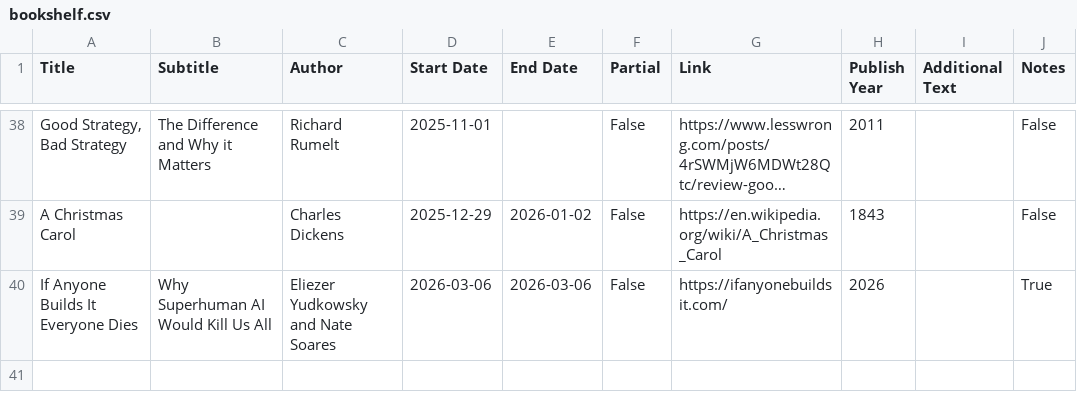
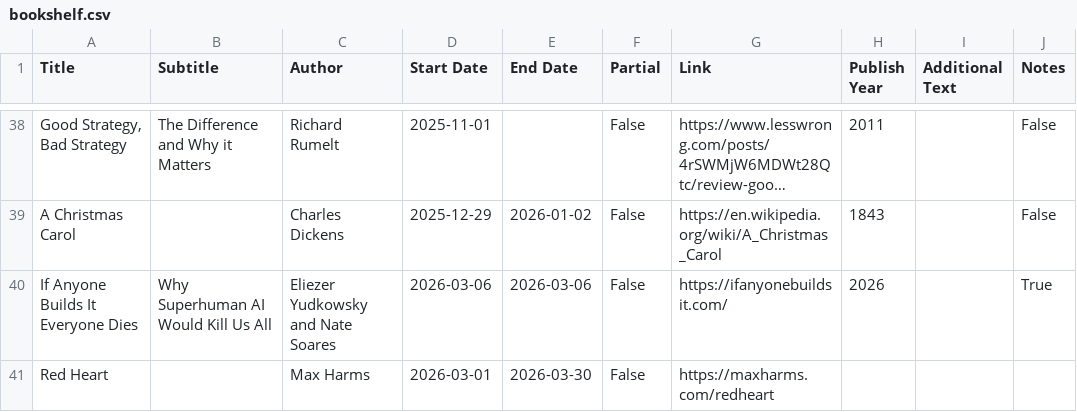
Before and after one commit to bilal-chughtai/site, a CSV file: src/bookshelf.csv, drawn as a sheet; only a part is shown, gaps mark what is left out; long unchanged cells end in …; the diff names each change by its address in the sheet, - before the commit and + after, or states it on an @@ line.

```diff
--- a/src/bookshelf.csv
+++ b/src/bookshelf.csv
+row 41: Red Heart |  | Max Harms | 2026-03-01 | 2026-03-30 | False | https://maxharms.com/redheart
```
Also changed, not shown: 5 other files.
